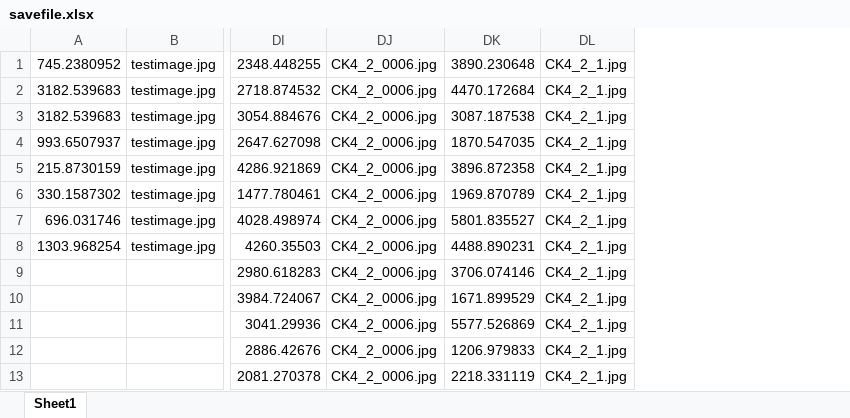
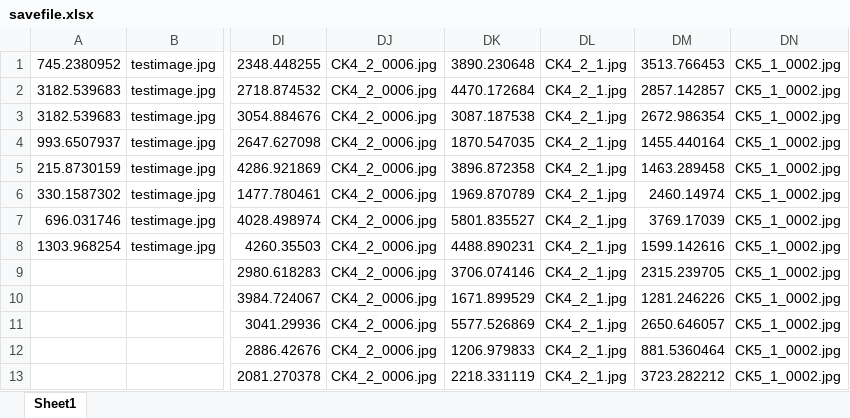
Before and after one commit to jaentrouble/AdiposeCounter, an Excel workbook: savefile.xlsx, sheet Sheet1, drawn as a sheet; only a part is shown, gaps mark what is left out; values as stored, in another font and other column widths than the file's, no borders; the diff names each change by its address in the sheet, - before the commit and + after, or states it on an @@ line.

```diff
--- a/savefile.xlsx (sheet Sheet1)
+++ b/savefile.xlsx (sheet Sheet1)
+column DM, rows 1-13: 3513.766453 | 2857.142857 | 2672.986354 | 1455.440164 | 1463.289458 | 2460.14974 | 3769.17039 | 1599.142616 | 2315.239705 | 1281.246226 | 2650.646057 | 881.5360464 | 3723.282212
+column DN, rows 1-13: all CK5_1_0002.jpg
```
Also changed, not shown: 2 other files.
